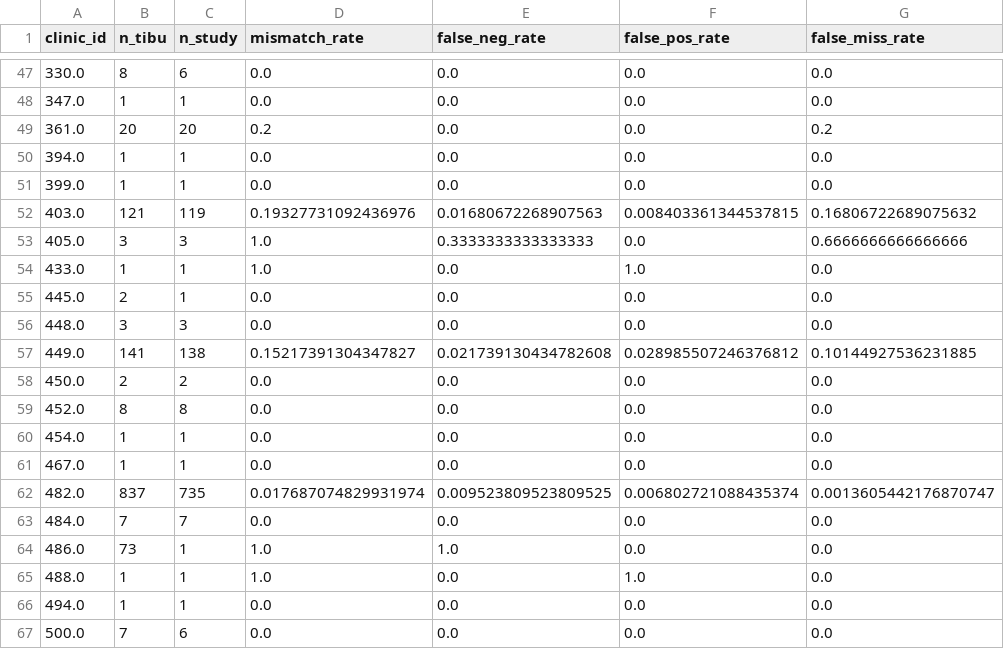
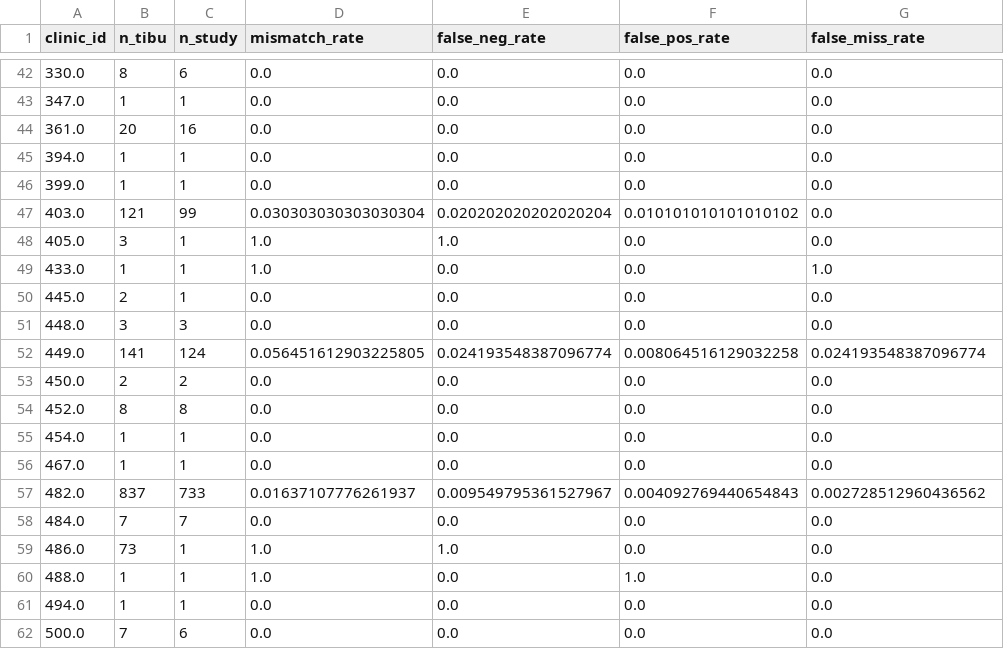
Before and after one commit to jennyzhao8/UROP-Keheala, a CSV file: output/error_rates_by_clinic.csv, drawn as a sheet; only a part is shown, gaps mark what is left out; the diff covers the shown part only.

```diff
--- a/output/error_rates_by_clinic.csv
+++ b/output/error_rates_by_clinic.csv
@@ -48,11 +43,11 @@ clinic_id,n_tibu,n_study,mismatch_rate,false_neg_rate,false_pos_rate,false_miss_
 347.0,1,1,0.0,0.0,0.0,0.0
-361.0,20,20,0.2,0.0,0.0,0.2
+361.0,20,16,0.0,0.0,0.0,0.0
 394.0,1,1,0.0,0.0,0.0,0.0
 399.0,1,1,0.0,0.0,0.0,0.0
-403.0,121,119,0.19327731092436976,0.01680672268907563,0.008403361344537815,0.16806722689075632
-405.0,3,3,1.0,0.3333333333333333,0.0,0.6666666666666666
-433.0,1,1,1.0,0.0,1.0,0.0
+403.0,121,99,0.030303030303030304,0.020202020202020204,0.010101010101010102,0.0
+405.0,3,1,1.0,1.0,0.0,0.0
+433.0,1,1,1.0,0.0,0.0,1.0
 445.0,2,1,0.0,0.0,0.0,0.0
 448.0,3,3,0.0,0.0,0.0,0.0
-449.0,141,138,0.15217391304347827,0.021739130434782608,0.028985507246376812,0.10144927536231885
+449.0,141,124,0.056451612903225805,0.024193548387096774,0.008064516129032258,0.024193548387096774
 450.0,2,2,0.0,0.0,0.0,0.0
@@ -61,3 +56,3 @@ clinic_id,n_tibu,n_study,mismatch_rate,false_neg_rate,false_pos_rate,false_miss_
 467.0,1,1,0.0,0.0,0.0,0.0
-482.0,837,735,0.017687074829931974,0.009523809523809525,0.006802721088435374,0.0013605442176870747
+482.0,837,733,0.01637107776261937,0.009549795361527967,0.004092769440654843,0.002728512960436562
 484.0,7,7,0.0,0.0,0.0,0.0
```
Also changed, not shown: 5 removed rows and 58 edited cells elsewhere in this file, output/error_rates_by_clinic_n10.csv, output/error_rates_by_outcome.csv, 19 other files.
